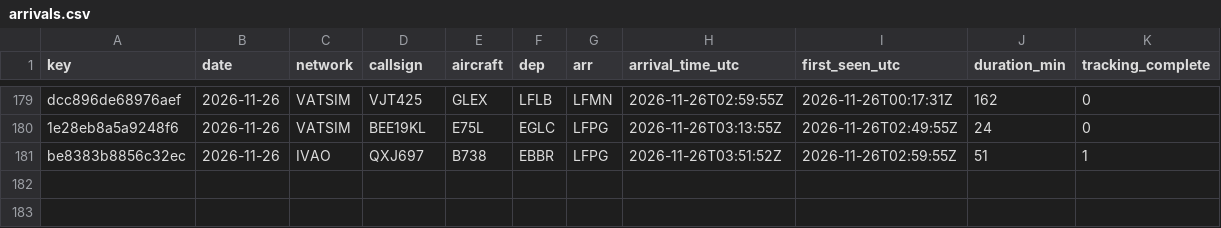
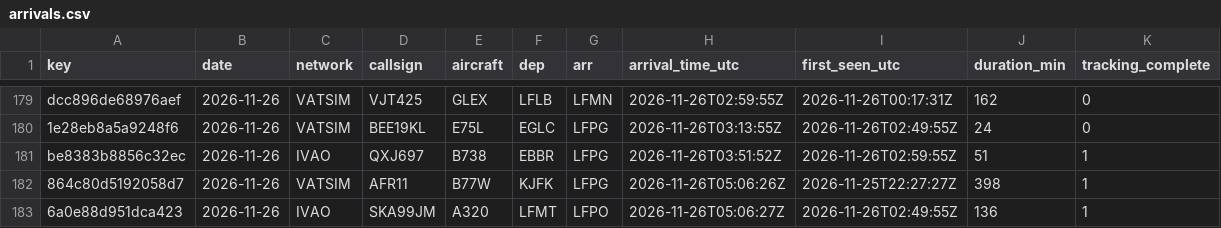
Before and after one commit to kknakvirtualairlines-debug/vols-collector, a CSV file: arrivals.csv, drawn as a sheet; only a part is shown, gaps mark what is left out.

```diff
--- a/arrivals.csv
+++ b/arrivals.csv
@@ -181 +181,3 @@ dcc896de68976aef,2026-11-26,VATSIM,VJT425,GLEX,LFLB,LFMN,2026-11-26T02:59:55Z,20
 be8383b8856c32ec,2026-11-26,IVAO,QXJ697,B738,EBBR,LFPG,2026-11-26T03:51:52Z,2026-11-26T02:59:55Z,51,1
+864c80d5192058d7,2026-11-26,VATSIM,AFR11,B77W,KJFK,LFPG,2026-11-26T05:06:26Z,2026-11-25T22:27:27Z,398,1
+6a0e88d951dca423,2026-11-26,IVAO,SKA99JM,A320,LFMT,LFPO,2026-11-26T05:06:27Z,2026-11-26T02:49:55Z,136,1
```
Also changed, not shown: 1 other file.
